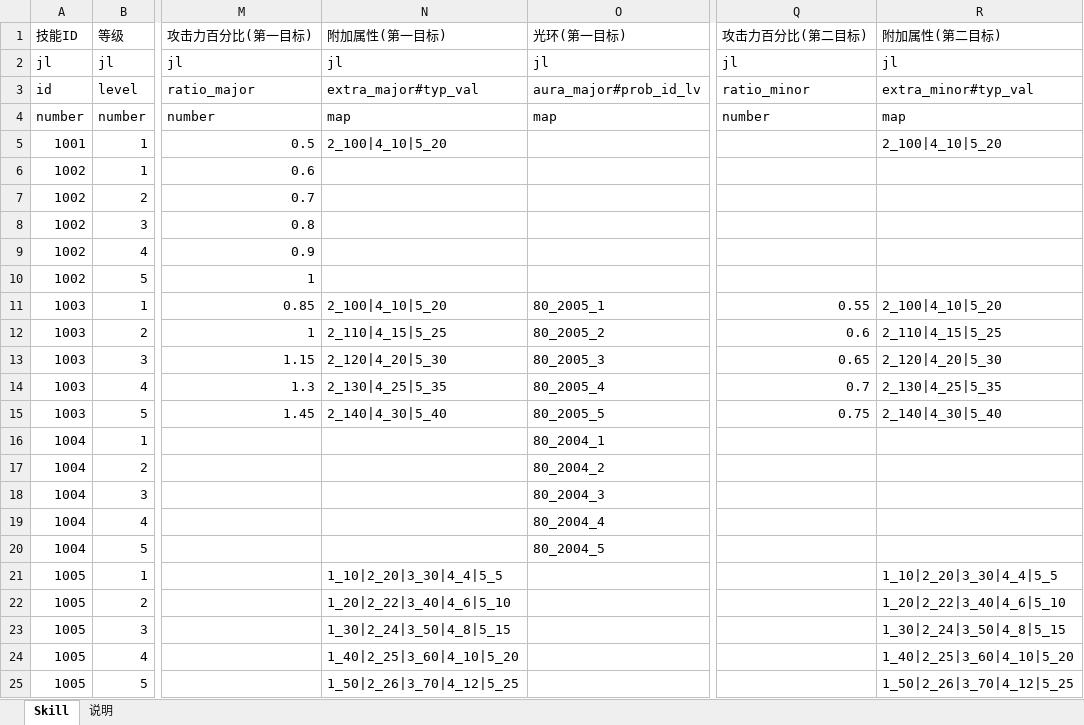
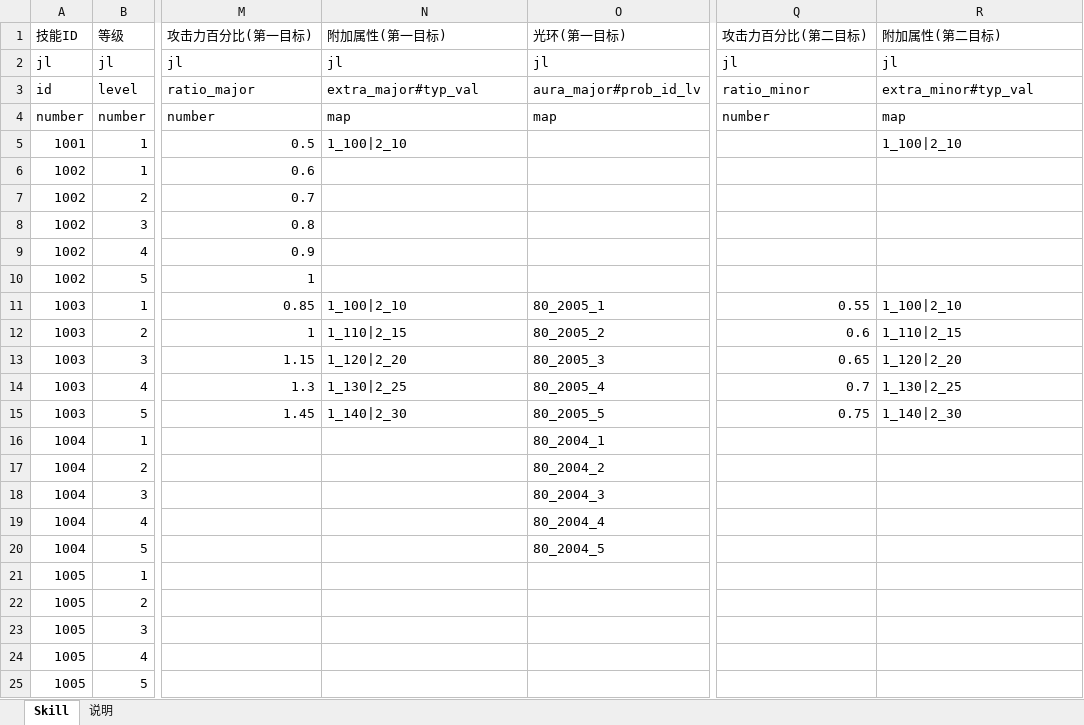
Before and after one commit to preboy/gworld, an Excel workbook: plan/excel/skill_技能表.xlsx, sheet Skill, drawn as a sheet; only a part is shown, gaps mark what is left out; values as stored, in another font and other column widths than the file's, no borders; the diff names each change by its address in the sheet, - before the commit and + after, or states it on an @@ line.

```diff
--- a/plan/excel/skill_技能表.xlsx (sheet Skill)
+++ b/plan/excel/skill_技能表.xlsx (sheet Skill)
-N5 (附加属性(第一目标)): 2_100|4_10|5_20
+N5 (附加属性(第一目标)): 1_100|2_10
-R5 (附加属性(第二目标)): 2_100|4_10|5_20
+R5 (附加属性(第二目标)): 1_100|2_10
-N11 (附加属性(第一目标)): 2_100|4_10|5_20
+N11 (附加属性(第一目标)): 1_100|2_10
-R11 (附加属性(第二目标)): 2_100|4_10|5_20
+R11 (附加属性(第二目标)): 1_100|2_10
-N12 (附加属性(第一目标)): 2_110|4_15|5_25
+N12 (附加属性(第一目标)): 1_110|2_15
-R12 (附加属性(第二目标)): 2_110|4_15|5_25
+R12 (附加属性(第二目标)): 1_110|2_15
-N13 (附加属性(第一目标)): 2_120|4_20|5_30
+N13 (附加属性(第一目标)): 1_120|2_20
-R13 (附加属性(第二目标)): 2_120|4_20|5_30
+R13 (附加属性(第二目标)): 1_120|2_20
-N14 (附加属性(第一目标)): 2_130|4_25|5_35
+N14 (附加属性(第一目标)): 1_130|2_25
-R14 (附加属性(第二目标)): 2_130|4_25|5_35
+R14 (附加属性(第二目标)): 1_130|2_25
-N15 (附加属性(第一目标)): 2_140|4_30|5_40
+N15 (附加属性(第一目标)): 1_140|2_30
-R15 (附加属性(第二目标)): 2_140|4_30|5_40
+R15 (附加属性(第二目标)): 1_140|2_30
-N21 (附加属性(第一目标)): 1_10|2_20|3_30|4_4|5_5
+N21 (附加属性(第一目标)): (empty)
-R21 (附加属性(第二目标)): 1_10|2_20|3_30|4_4|5_5
+R21 (附加属性(第二目标)): (empty)
-N22 (附加属性(第一目标)): 1_20|2_22|3_40|4_6|5_10
+N22 (附加属性(第一目标)): (empty)
-R22 (附加属性(第二目标)): 1_20|2_22|3_40|4_6|5_10
+R22 (附加属性(第二目标)): (empty)
-N23 (附加属性(第一目标)): 1_30|2_24|3_50|4_8|5_15
+N23 (附加属性(第一目标)): (empty)
-R23 (附加属性(第二目标)): 1_30|2_24|3_50|4_8|5_15
+R23 (附加属性(第二目标)): (empty)
-N24 (附加属性(第一目标)): 1_40|2_25|3_60|4_10|5_20
+N24 (附加属性(第一目标)): (empty)
-R24 (附加属性(第二目标)): 1_40|2_25|3_60|4_10|5_20
+R24 (附加属性(第二目标)): (empty)
-N25 (附加属性(第一目标)): 1_50|2_26|3_70|4_12|5_25
+N25 (附加属性(第一目标)): (empty)
-R25 (附加属性(第二目标)): 1_50|2_26|3_70|4_12|5_25
+R25 (附加属性(第二目标)): (empty)
```
Also changed, not shown: sheet 说明, 4 other files.
